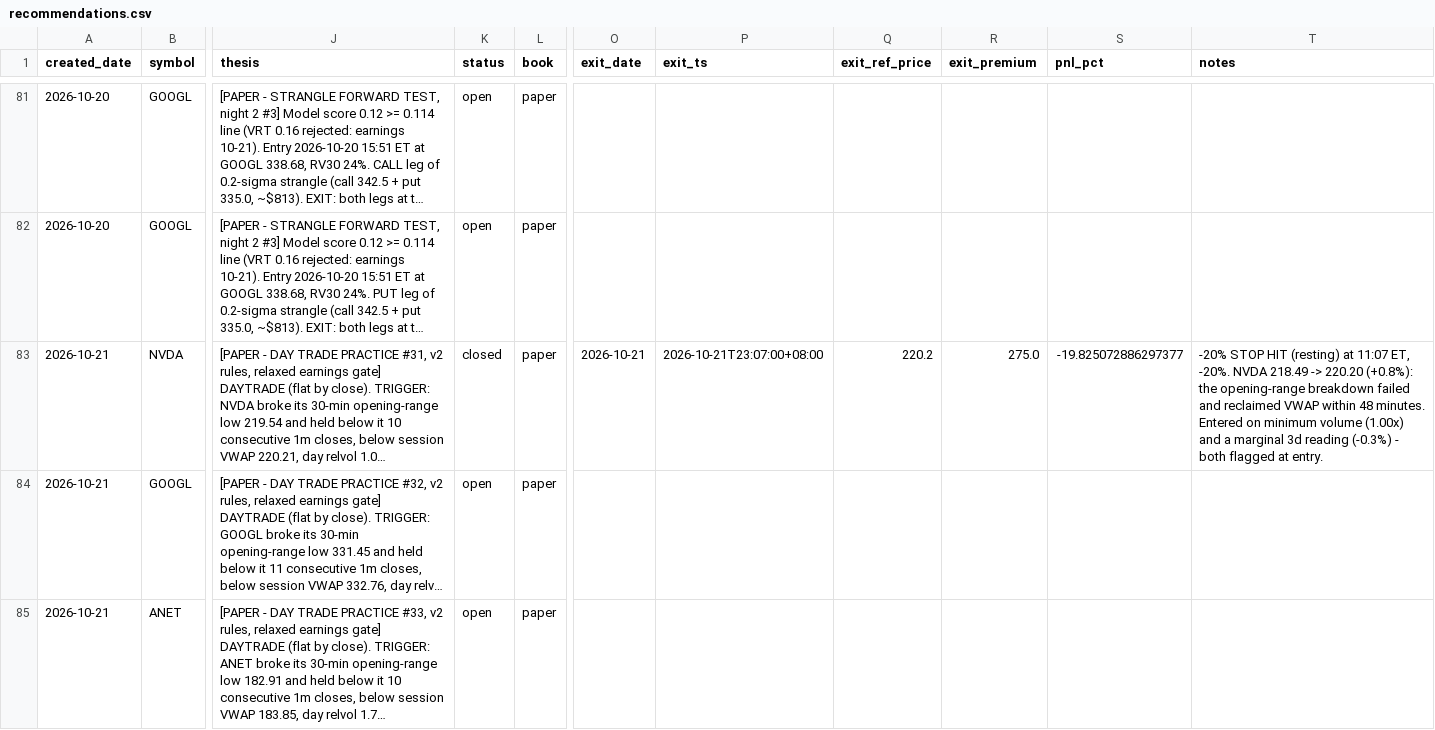
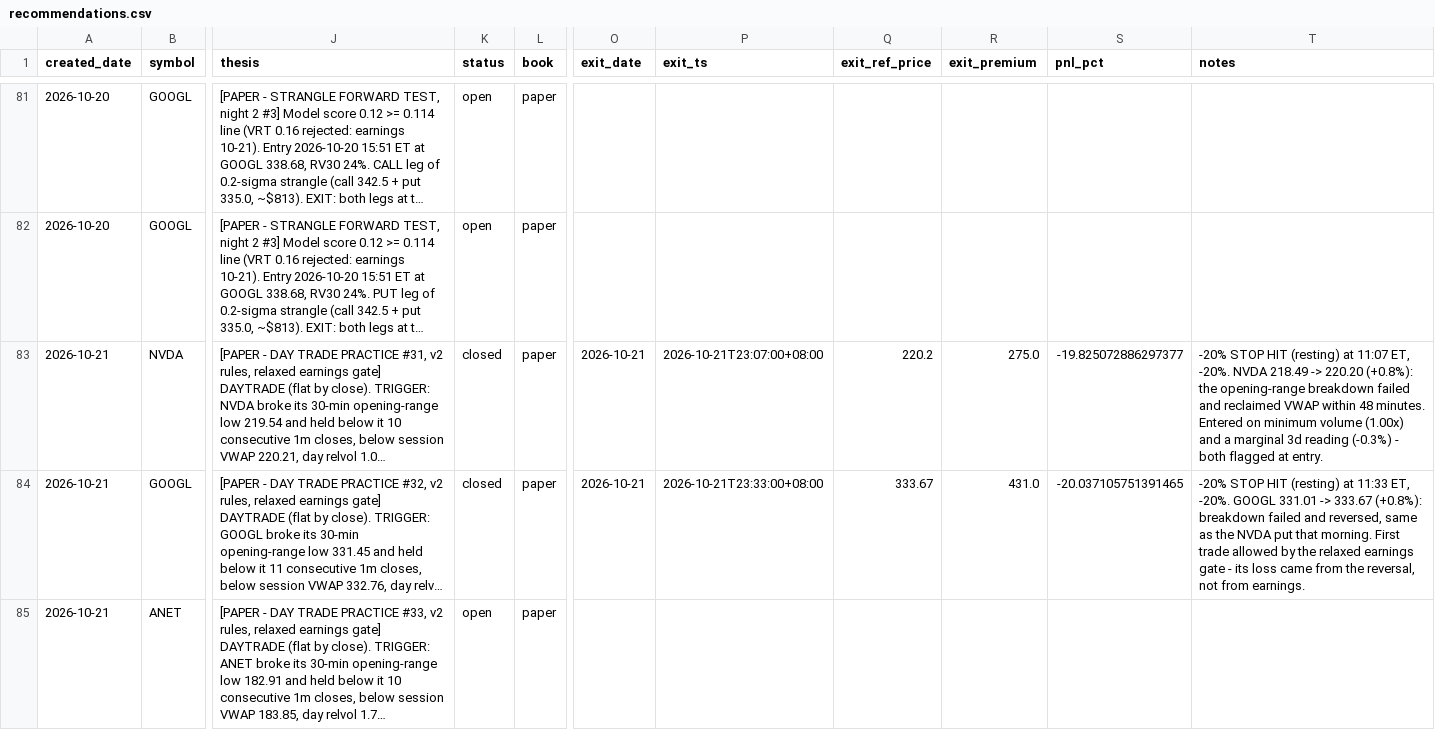
Before and after one commit to longansoju/options, a CSV file: data/recommendations.csv, drawn as a sheet; only a part is shown, gaps mark what is left out; long unchanged cells end in …; the diff names each change by its address in the sheet, - before the commit and + after, or states it on an @@ line.

```diff
--- a/data/recommendations.csv
+++ b/data/recommendations.csv
-K84 (status): open
+K84 (status): closed
-O84 (exit_date): (empty)
+O84 (exit_date): 2026-10-21
-P84 (exit_ts): (empty)
+P84 (exit_ts): 2026-10-21T23:33:00+08:00
-Q84 (exit_ref_price): (empty)
+Q84 (exit_ref_price): 333.67
-R84 (exit_premium): (empty)
+R84 (exit_premium): 431.0
-S84 (pnl_pct): (empty)
+S84 (pnl_pct): -20.037105751391465
-T84 (notes): (empty)
+T84 (notes): -20% STOP HIT (resting) at 11:33 ET, -20%. GOOGL 331.01 -> 333.67 (+0.8%): breakdown failed and reversed, same as the NVDA put that morning. First trade allowed by the relaxed earnings gate - its loss came from the reversal, not from earnings.
```
